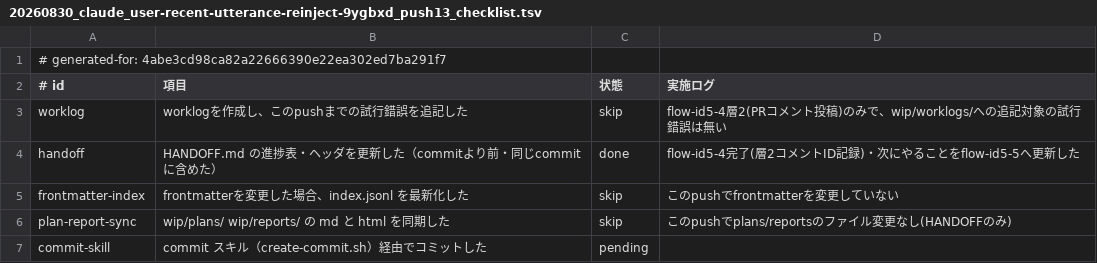
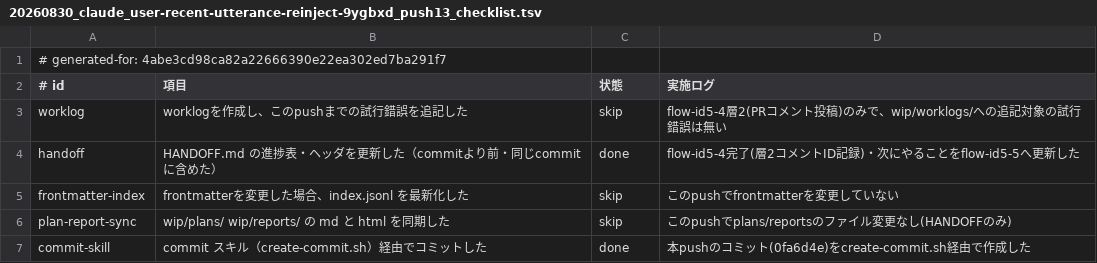
Before and after one commit to yuki-matsu783/MR-driven-workflow, a TSV file: wip/worklogs/20260830_claude_user-recent-utterance-reinject-9ygbxd_push13_checklist.tsv, drawn as a sheet.

```diff
--- a/wip/worklogs/20260830_claude_user-recent-utterance-reinject-9ygbxd_push13_checklist.tsv
+++ b/wip/worklogs/20260830_claude_user-recent-utterance-reinject-9ygbxd_push13_checklist.tsv
@@ -6,2 +6,2 @@ frontmatter-index	frontmatterを変更した場合、index.jsonl を最新化し
 plan-report-sync	wip/plans/ wip/reports/ の md と html を同期した	skip	このpushでplans/reportsのファイル変更なし(HANDOFFのみ)
-commit-skill	commit スキル（create-commit.sh）経由でコミットした	pending	
+commit-skill	commit スキル（create-commit.sh）経由でコミットした	done	本pushのコミット(0fa6d4e)をcreate-commit.sh経由で作成した
```
